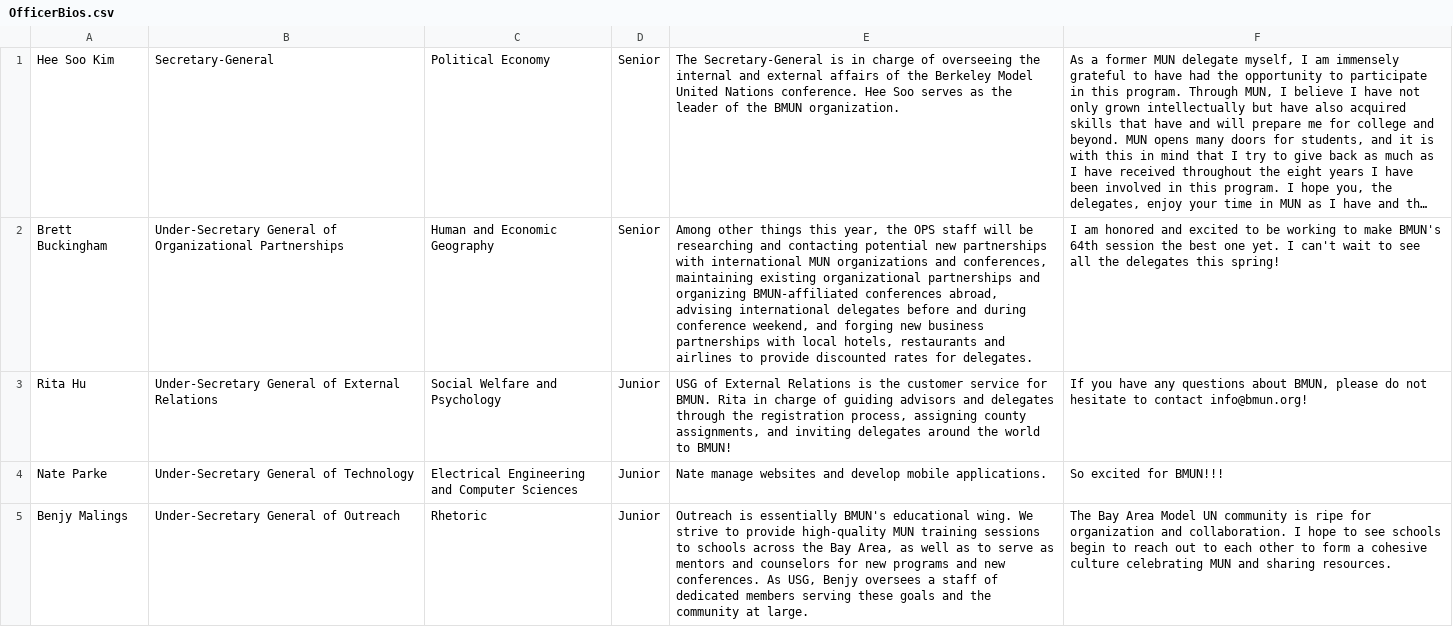
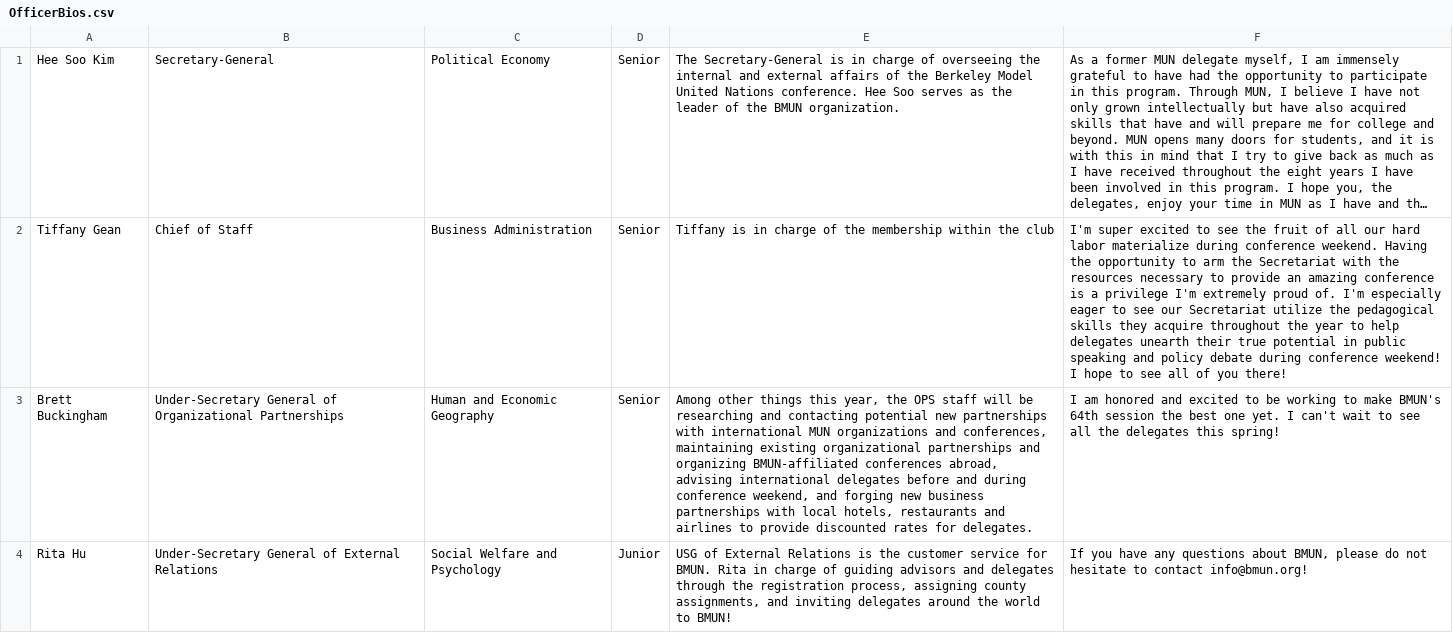
Before and after one commit to nathanielparke/website, a CSV file: Bios/OfficerBios.csv, drawn as a sheet; only a part is shown; the shorter side is filled out with more unchanged rows; long unchanged cells end in …; the diff covers the shown part only; the diff names each change by its address in the sheet, - before the commit and + after, or states it on an @@ line.

Commit message:
delegate welcome and other

```diff
--- a/Bios/OfficerBios.csv
+++ b/Bios/OfficerBios.csv
+row 2: Tiffany Gean | Chief of Staff | Business Administration | Senior | Tiffany is in charge of the membership within the club | I'm super excited to see the fruit of all our hard labor materialize during conference weekend. Having the opportunity to arm the Secretariat with the resources necessary to provide an amazing conference is a privilege I'm extremely proud of. I'm especially eager to see our Secretariat utilize the pedagogical skills they acquire throughout the year to help delegates unearth their true potential in public speaking and policy debate during conference weekend! I hope to see all of you there!
```
Also changed, not shown: 1 removed row elsewhere in this file, 1 other file.
